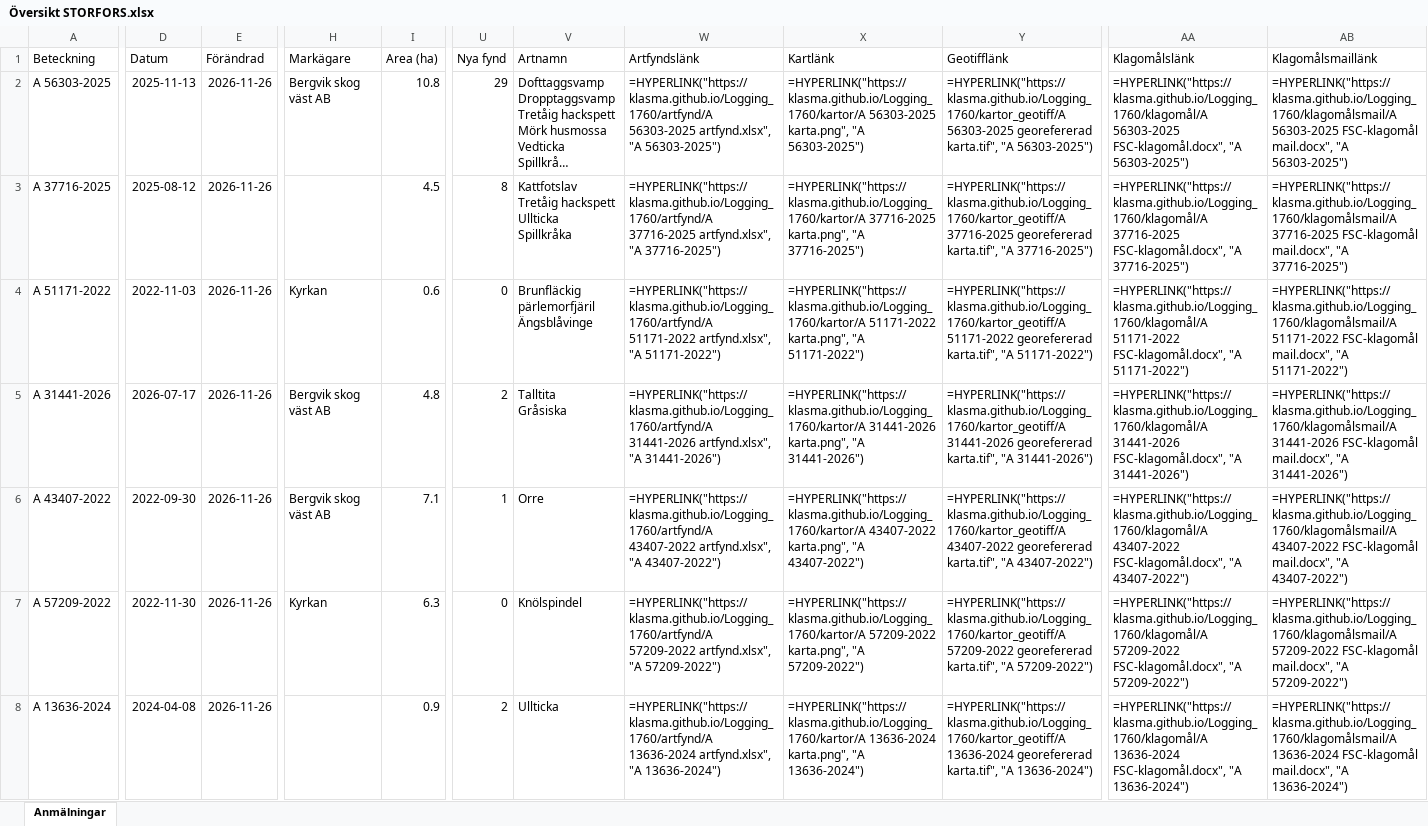
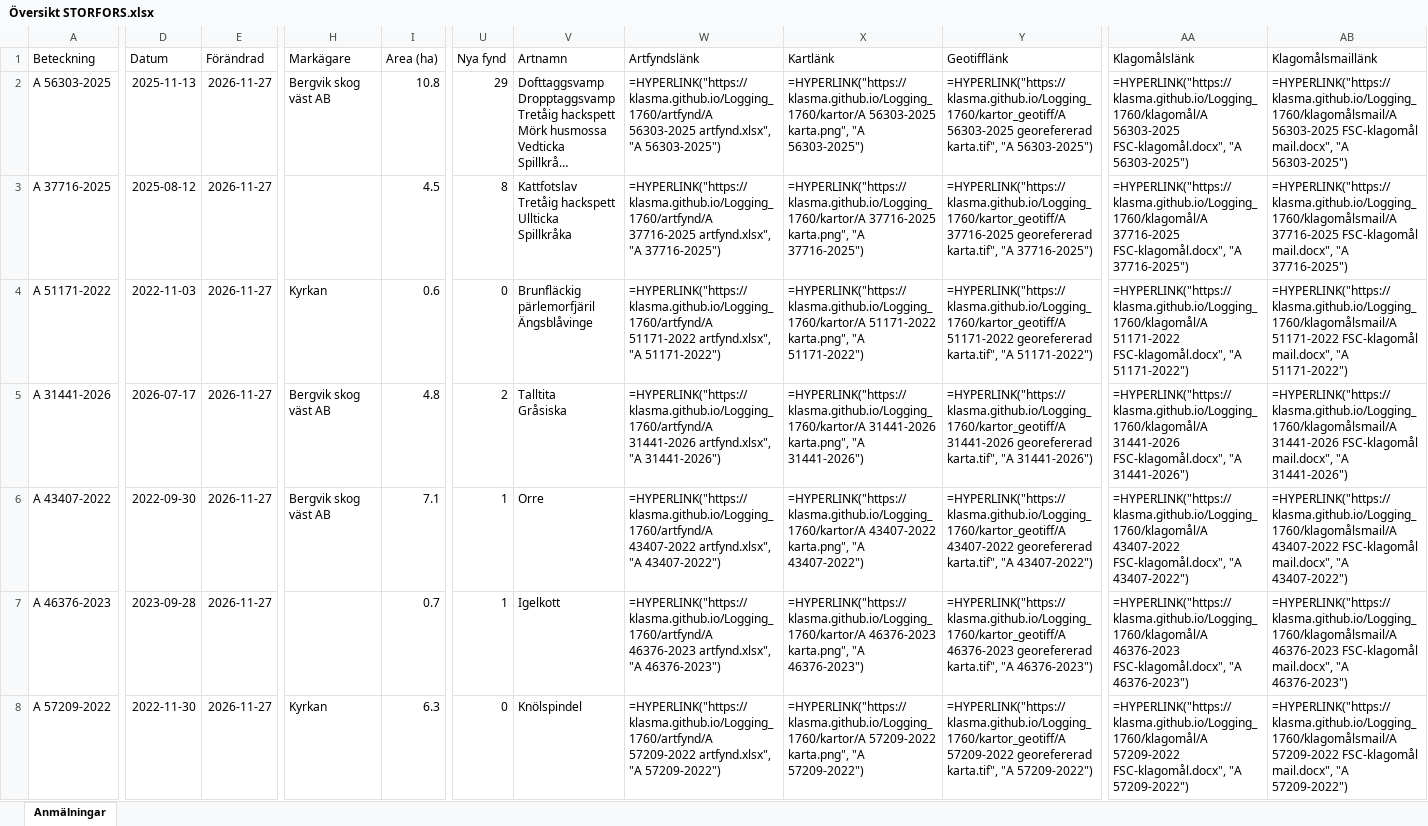
Before and after one commit to klasma/Logging_1760, an Excel workbook: Översikt STORFORS.xlsx, sheet Anmälningar, drawn as a sheet; only a part is shown, gaps mark what is left out; long unchanged cells end in …; values as stored, in another font and other column widths than the file's, no borders; formulas without a stored value are shown as written; the diff covers the shown part only; the diff names each change by its address in the sheet, - before the commit and + after, or states it on an @@ line.

```diff
--- a/Översikt STORFORS.xlsx (sheet Anmälningar)
+++ b/Översikt STORFORS.xlsx (sheet Anmälningar)
-E2:E8 (Förändrad): 2026-11-26
+E2:E8 (Förändrad): 2026-11-27
-A7 (Beteckning): A 57209-2022
+A7 (Beteckning): A 46376-2023
-D7 (Datum): 2022-11-30
+D7 (Datum): 2023-09-28
-H7 (Markägare): Kyrkan
+H7 (Markägare): (empty)
-I7 (Area (ha)): 6.3
+I7 (Area (ha)): 0.7
-U7 (Nya fynd): 0
+U7 (Nya fynd): 1
-V7 (Artnamn): Knölspindel
+V7 (Artnamn): Igelkott
-W7 (Artfyndslänk): =HYPERLINK("https://klasma.github.io/Logging_1760/artfynd/A 57209-2022 artfynd.xlsx", "A 57209-2022")
+W7 (Artfyndslänk): =HYPERLINK("https://klasma.github.io/Logging_1760/artfynd/A 46376-2023 artfynd.xlsx", "A 46376-2023")
-X7 (Kartlänk): =HYPERLINK("https://klasma.github.io/Logging_1760/kartor/A 57209-2022 karta.png", "A 57209-2022")
+X7 (Kartlänk): =HYPERLINK("https://klasma.github.io/Logging_1760/kartor/A 46376-2023 karta.png", "A 46376-2023")
-Y7 (Geotifflänk): =HYPERLINK("https://klasma.github.io/Logging_1760/kartor_geotiff/A 57209-2022 georefererad karta.tif", "A 57209-2022")
+Y7 (Geotifflänk): =HYPERLINK("https://klasma.github.io/Logging_1760/kartor_geotiff/A 46376-2023 georefererad karta.tif", "A 46376-2023")
-AA7 (Klagomålslänk): =HYPERLINK("https://klasma.github.io/Logging_1760/klagomål/A 57209-2022 FSC-klagomål.docx", "A 57209-2022")
+AA7 (Klagomålslänk): =HYPERLINK("https://klasma.github.io/Logging_1760/klagomål/A 46376-2023 FSC-klagomål.docx", "A 46376-2023")
-AB7 (Klagomålsmaillänk): =HYPERLINK("https://klasma.github.io/Logging_1760/klagomålsmail/A 57209-2022 FSC-klagomål mail.docx", "A 57209-2022")
+AB7 (Klagomålsmaillänk): =HYPERLINK("https://klasma.github.io/Logging_1760/klagomålsmail/A 46376-2023 FSC-klagomål mail.docx", "A 46376-2023")
-A8 (Beteckning): A 13636-2024
+A8 (Beteckning): A 57209-2022
-D8 (Datum): 2024-04-08
+D8 (Datum): 2022-11-30
-H8 (Markägare): (empty)
+H8 (Markägare): Kyrkan
-I8 (Area (ha)): 0.9
+I8 (Area (ha)): 6.3
-U8 (Nya fynd): 2
+U8 (Nya fynd): 0
-V8 (Artnamn): Ullticka
+V8 (Artnamn): Knölspindel
-W8 (Artfyndslänk): =HYPERLINK("https://klasma.github.io/Logging_1760/artfynd/A 13636-2024 artfynd.xlsx", "A 13636-2024")
+W8 (Artfyndslänk): =HYPERLINK("https://klasma.github.io/Logging_1760/artfynd/A 57209-2022 artfynd.xlsx", "A 57209-2022")
-X8 (Kartlänk): =HYPERLINK("https://klasma.github.io/Logging_1760/kartor/A 13636-2024 karta.png", "A 13636-2024")
+X8 (Kartlänk): =HYPERLINK("https://klasma.github.io/Logging_1760/kartor/A 57209-2022 karta.png", "A 57209-2022")
-Y8 (Geotifflänk): =HYPERLINK("https://klasma.github.io/Logging_1760/kartor_geotiff/A 13636-2024 georefererad karta.tif", "A 13636-2024")
+Y8 (Geotifflänk): =HYPERLINK("https://klasma.github.io/Logging_1760/kartor_geotiff/A 57209-2022 georefererad karta.tif", "A 57209-2022")
-AA8 (Klagomålslänk): =HYPERLINK("https://klasma.github.io/Logging_1760/klagomål/A 13636-2024 FSC-klagomål.docx", "A 13636-2024")
+AA8 (Klagomålslänk): =HYPERLINK("https://klasma.github.io/Logging_1760/klagomål/A 57209-2022 FSC-klagomål.docx", "A 57209-2022")
-AB8 (Klagomålsmaillänk): =HYPERLINK("https://klasma.github.io/Logging_1760/klagomålsmail/A 13636-2024 FSC-klagomål mail.docx", "A 13636-2024")
+AB8 (Klagomålsmaillänk): =HYPERLINK("https://klasma.github.io/Logging_1760/klagomålsmail/A 57209-2022 FSC-klagomål mail.docx", "A 57209-2022")
```
Also changed, not shown: 801 edited cells elsewhere in this sheet, artfynd/A 13636-2024 artfynd.xlsx, artfynd/A 21111-2025 artfynd.xlsx, 53 other files.
